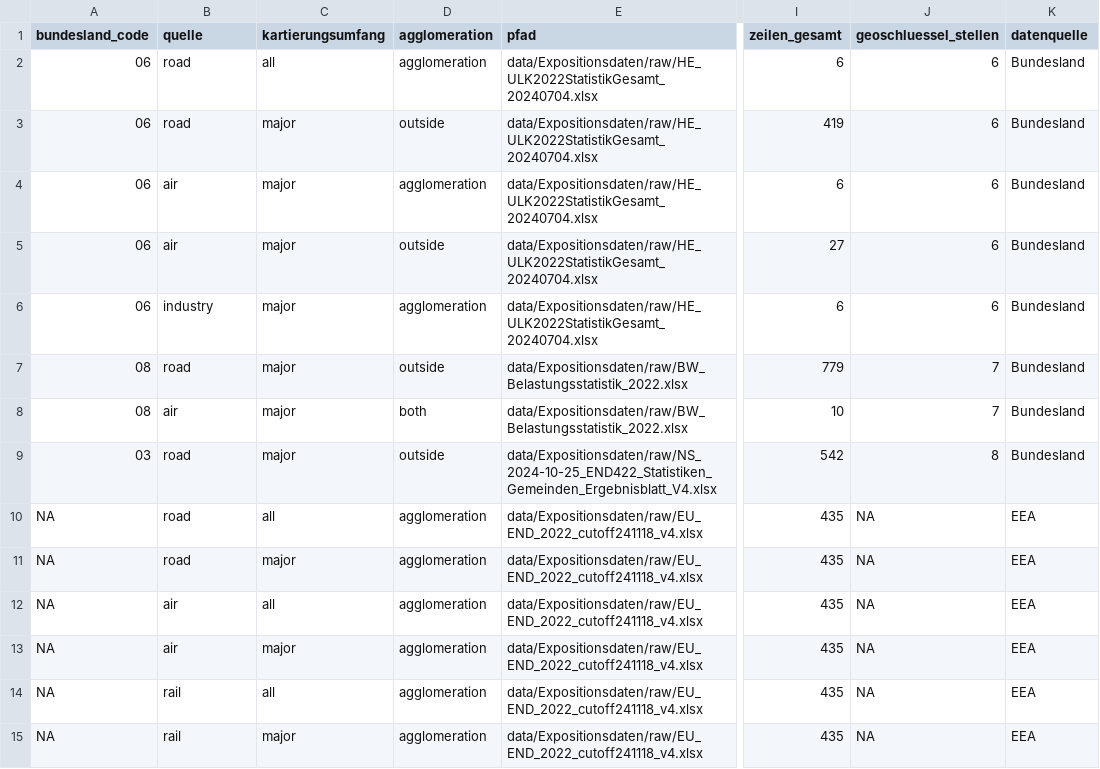
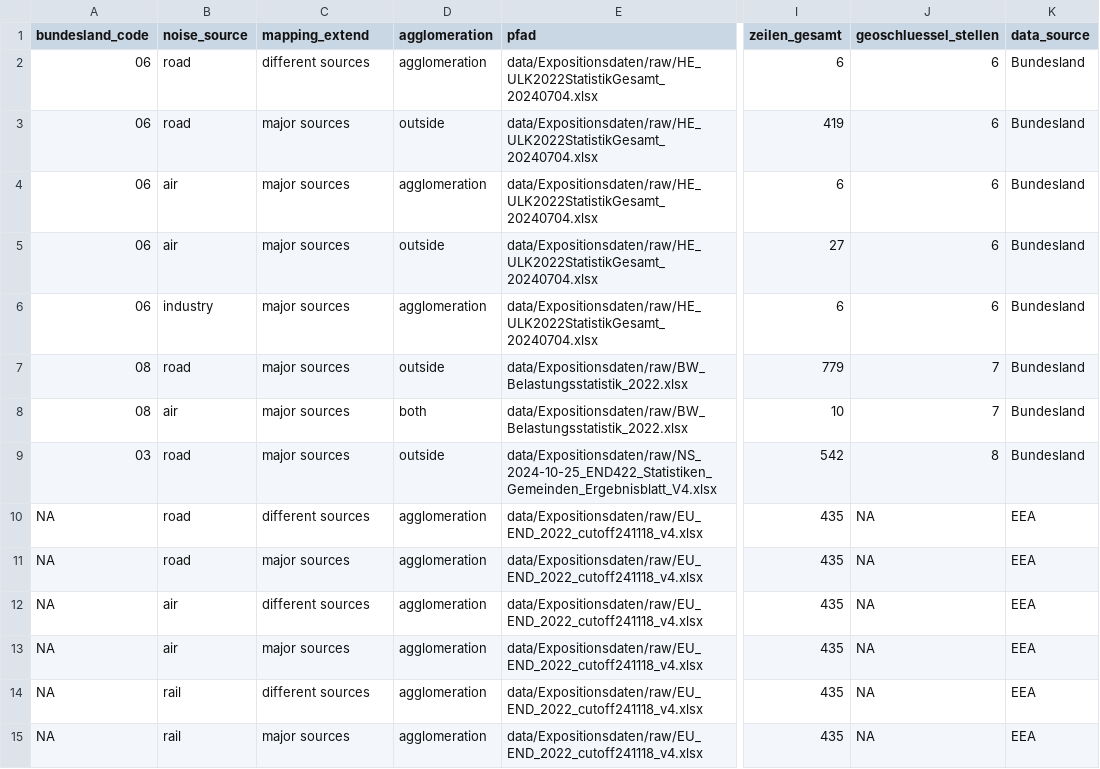
Before and after one commit to Ma-Loma/END2DALY, a CSV file: data/Expositionsdaten/raw/MetadatenExpositionsdaten.csv, drawn as a sheet; only a part is shown, gaps mark what is left out; the diff names each change by its address in the sheet, - before the commit and + after, or states it on an @@ line.

Commit message:
translate more to english

```diff
--- a/data/Expositionsdaten/raw/MetadatenExpositionsdaten.csv
+++ b/data/Expositionsdaten/raw/MetadatenExpositionsdaten.csv
-B1: quelle
+B1: noise_source
-C1: kartierungsumfang
+C1: mapping_extend
-K1: datenquelle
+K1: data_source
-C2 (mapping_extend): all
+C2 (mapping_extend): different sources
-C3:C9 (mapping_extend): major
+C3:C9 (mapping_extend): major sources
-C10 (mapping_extend): all
+C10 (mapping_extend): different sources
-C11 (mapping_extend): major
+C11 (mapping_extend): major sources
-C12 (mapping_extend): all
+C12 (mapping_extend): different sources
-C13 (mapping_extend): major
+C13 (mapping_extend): major sources
-C14 (mapping_extend): all
+C14 (mapping_extend): different sources
-C15 (mapping_extend): major
+C15 (mapping_extend): major sources
```
